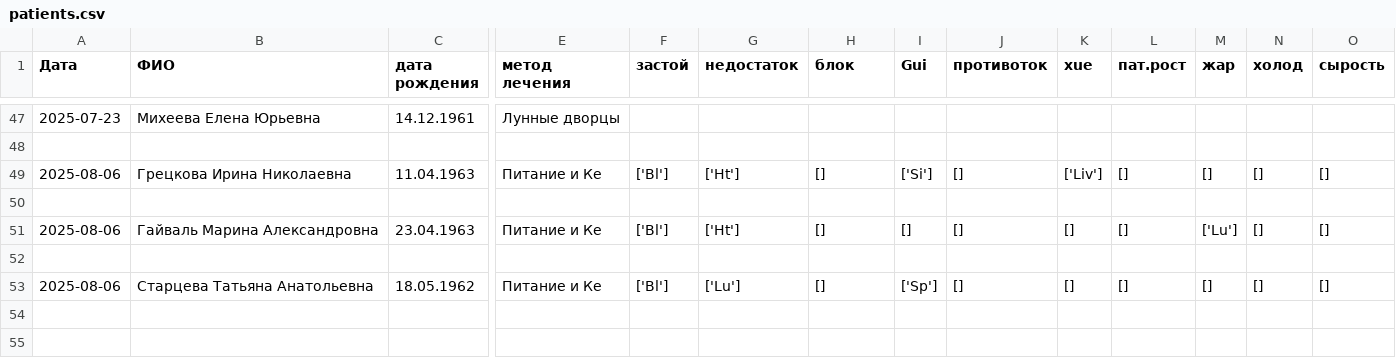
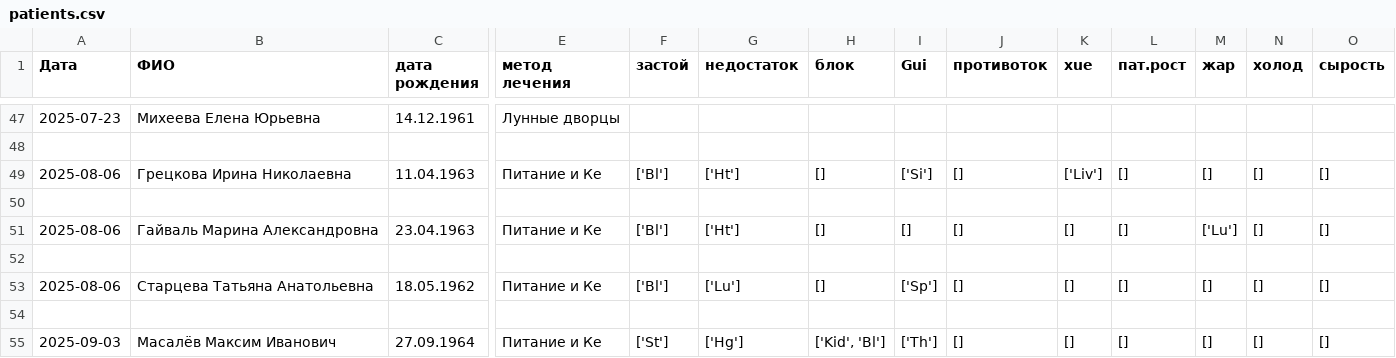
Before and after one commit to Sonnenbergenfluganschluss/KKM, a CSV file: patients/patients.csv, drawn as a sheet; only a part is shown, gaps mark what is left out; rows hold the shown columns only; the diff names each change by its address in the sheet, - before the commit and + after, or states it on an @@ line.

Commit message:
dfg

```diff
--- a/patients/patients.csv
+++ b/patients/patients.csv
+row 54: (empty)
+row 55: 2025-09-03 | Масалёв Максим Иванович | 27.09.1964 | Питание и Ке | ['St'] | ['Hg'] | ['Kid', 'Bl'] | ['Th'] | [] | [] | [] | [] | [] | []
```
